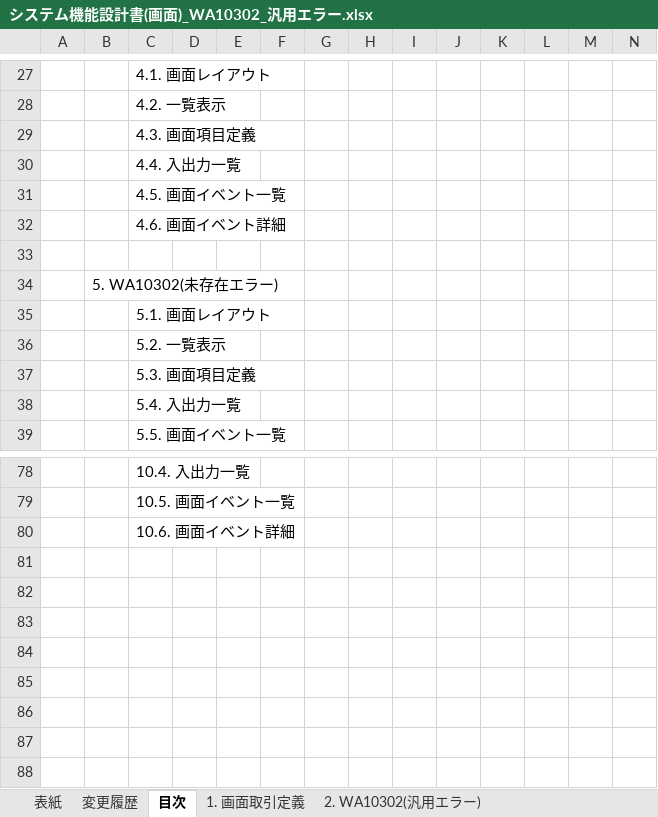
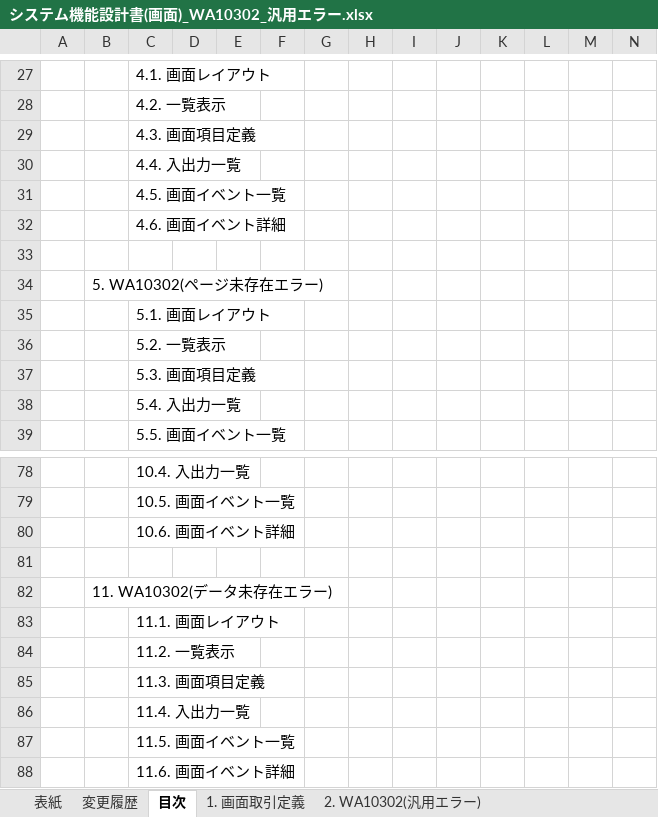
Before and after one commit to Fintan-contents/nablarch-system-development-guide, an Excel workbook: サンプルプロジェクト/設計書/A1_プロジェクト管理システム/030_アプリ設計/010_システム機能設計/システム機能設計書(画面)_WA10302_汎用エラー.xlsx, sheet 目次, drawn as a sheet; only a part is shown, gaps mark what is left out; values as stored, in another font and other column widths than the file's, no borders; rows hold the shown columns only; the diff names each change by its address in the sheet, - before the commit and + after, or states it on an @@ line.

```diff
--- a/サンプルプロジェクト/設計書/A1_プロジェクト管理システム/030_アプリ設計/010_システム機能設計/システム機能設計書(画面)_WA10302_汎用エラー.xlsx (sheet 目次)
+++ b/サンプルプロジェクト/設計書/A1_プロジェクト管理システム/030_アプリ設計/010_システム機能設計/システム機能設計書(画面)_WA10302_汎用エラー.xlsx (sheet 目次)
-B34: 5. WA10302(未存在エラー)
+B34: 5. WA10302(ページ未存在エラー)
+row 81: (empty)
+row 82:  | 11. WA10302(データ未存在エラー)
+row 83:  |  | 11.1. 画面レイアウト
+row 84:  |  | 11.2. 一覧表示
+row 85:  |  | 11.3. 画面項目定義
+row 86:  |  | 11.4. 入出力一覧
+row 87:  |  | 11.5. 画面イベント一覧
+row 88:  |  | 11.6. 画面イベント詳細
```
Also changed, not shown: sheet 変更履歴, sheet 5. WA10302(ページ未存在エラー), other sheet tabs, charts or pictures, サンプルプロジェクト/設計書/A1_プロジェクト管理システム/030_アプリ設計/010_システム機能設計/システム機能設計書(画面)_WA10101_ログイン.xlsx, 3 other files.
